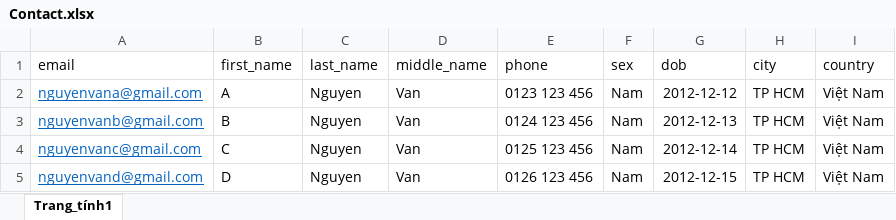
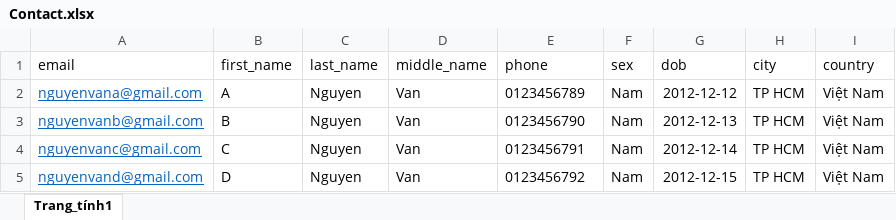
Before and after one commit to phananhtai1999/becom, an Excel workbook: public/template_excel/Contact.xlsx, sheet Trang_tính1, drawn as a sheet; values as stored, in another font and other column widths than the file's, no borders; the diff names each change by its address in the sheet, - before the commit and + after, or states it on an @@ line.

```diff
--- a/public/template_excel/Contact.xlsx (sheet Trang_tính1)
+++ b/public/template_excel/Contact.xlsx (sheet Trang_tính1)
-E2 (phone): 0123 123 456
+E2 (phone): 0123456789
-E3 (phone): 0124 123 456
+E3 (phone): 0123456790
-E4 (phone): 0125 123 456
+E4 (phone): 0123456791
-E5 (phone): 0126 123 456
+E5 (phone): 0123456792
```
Also changed, not shown: 1 other file.
